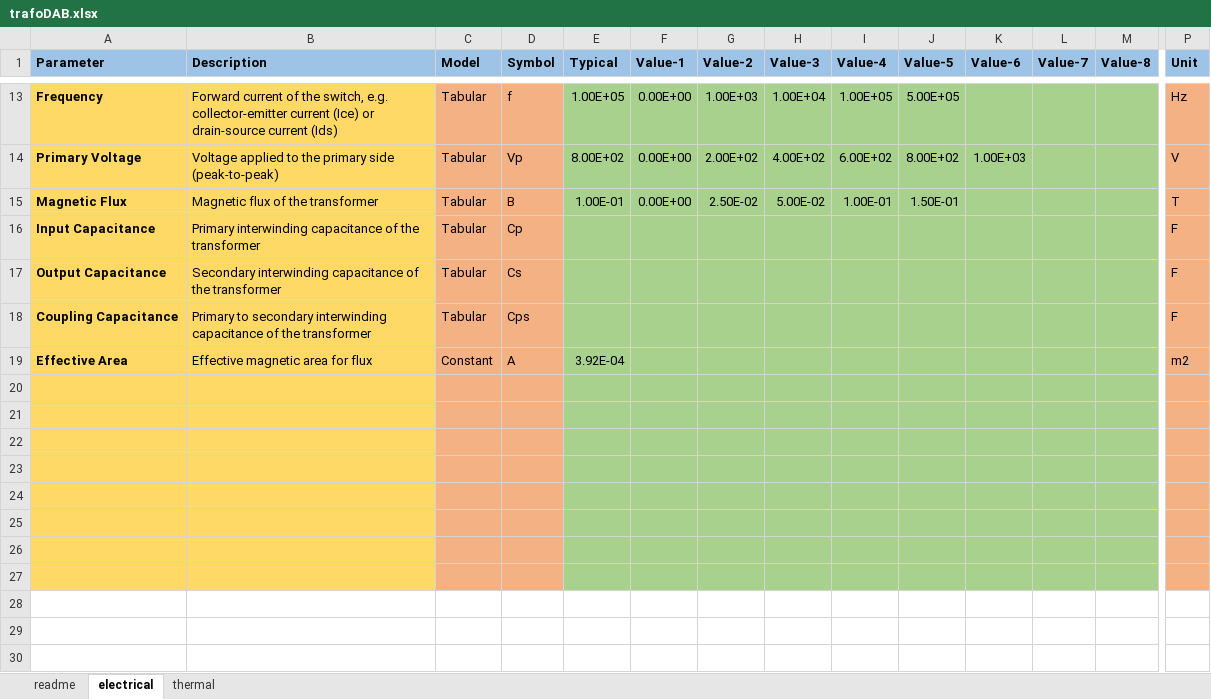
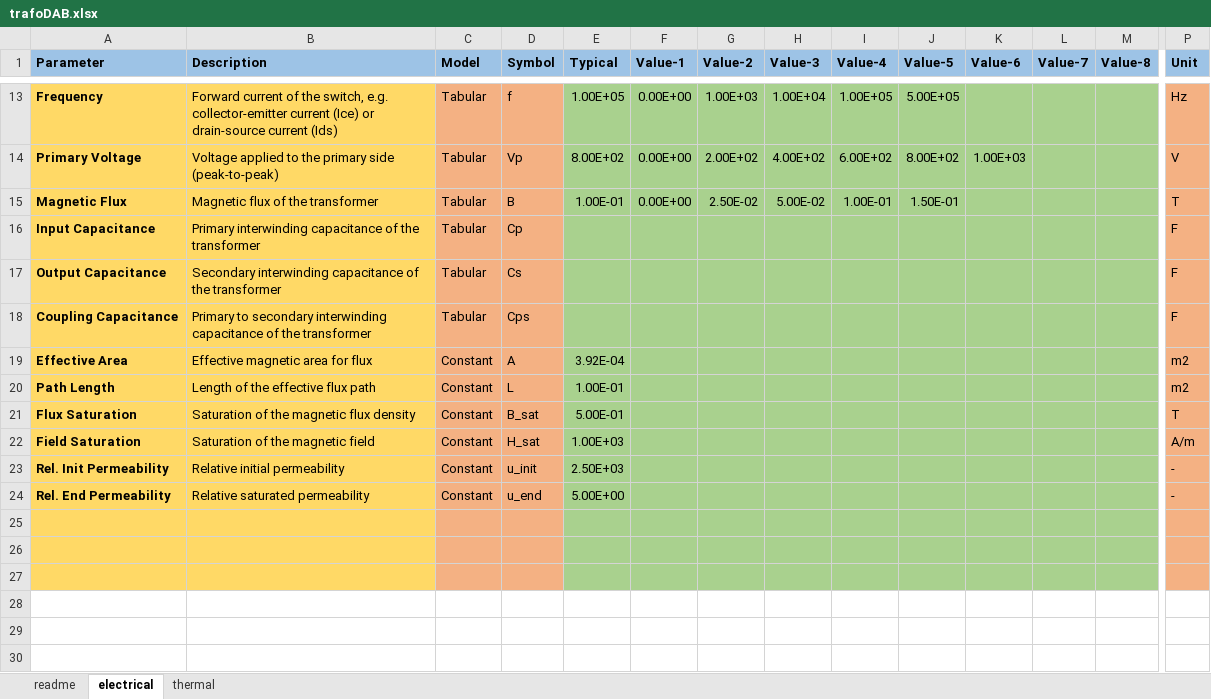
Before and after one commit to pascme05/PyPowerSim, an Excel workbook: para/Tra/trafoDAB.xlsx, sheet electrical, drawn as a sheet; only a part is shown, gaps mark what is left out; values as stored, in another font and other column widths than the file's, no borders; charts and pictures not drawn; rows hold the shown columns only; the diff names each change by its address in the sheet, - before the commit and + after, or states it on an @@ line.

```diff
--- a/para/Tra/trafoDAB.xlsx (sheet electrical)
+++ b/para/Tra/trafoDAB.xlsx (sheet electrical)
-row 20: (empty)
+row 20: Path Length | Length of the effective flux path | Constant | L | 1.00E-01 |  |  |  |  |  |  |  |  | m2
-row 21: (empty)
+row 21: Flux Saturation | Saturation of the magnetic flux density | Constant | B_sat | 5.00E-01 |  |  |  |  |  |  |  |  | T
-row 22: (empty)
+row 22: Field Saturation | Saturation of the magnetic field | Constant | H_sat | 1.00E+03 |  |  |  |  |  |  |  |  | A/m
-row 23: (empty)
+row 23: Rel. Init Permeability | Relative initial permeability | Constant | u_init | 2.50E+03 |  |  |  |  |  |  |  |  | -
-row 24: (empty)
+row 24: Rel. End Permeability | Relative saturated permeability | Constant | u_end | 5.00E+00 |  |  |  |  |  |  |  |  | -
```
Also changed, not shown: config/default_DCDC.xlsx, 5 other files.
